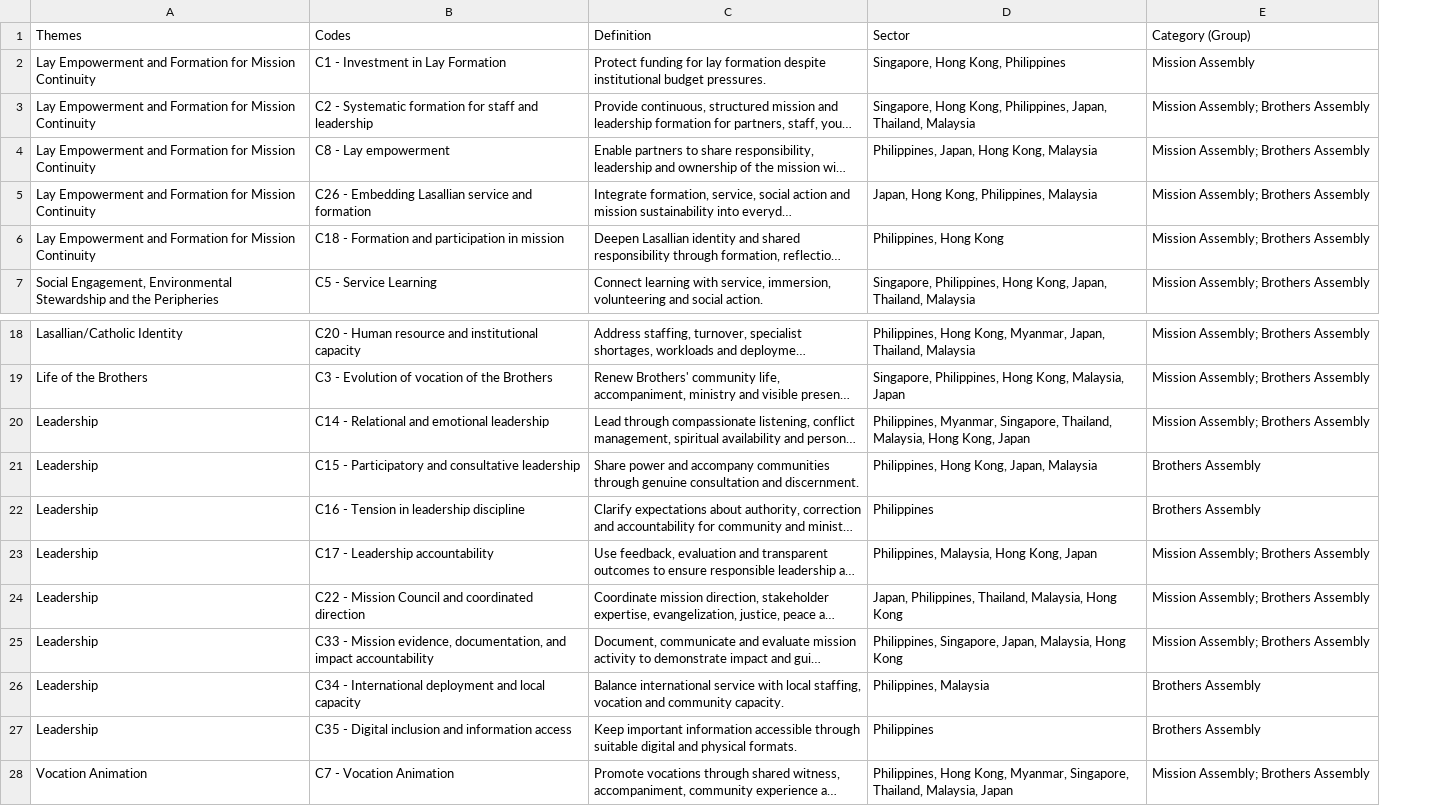
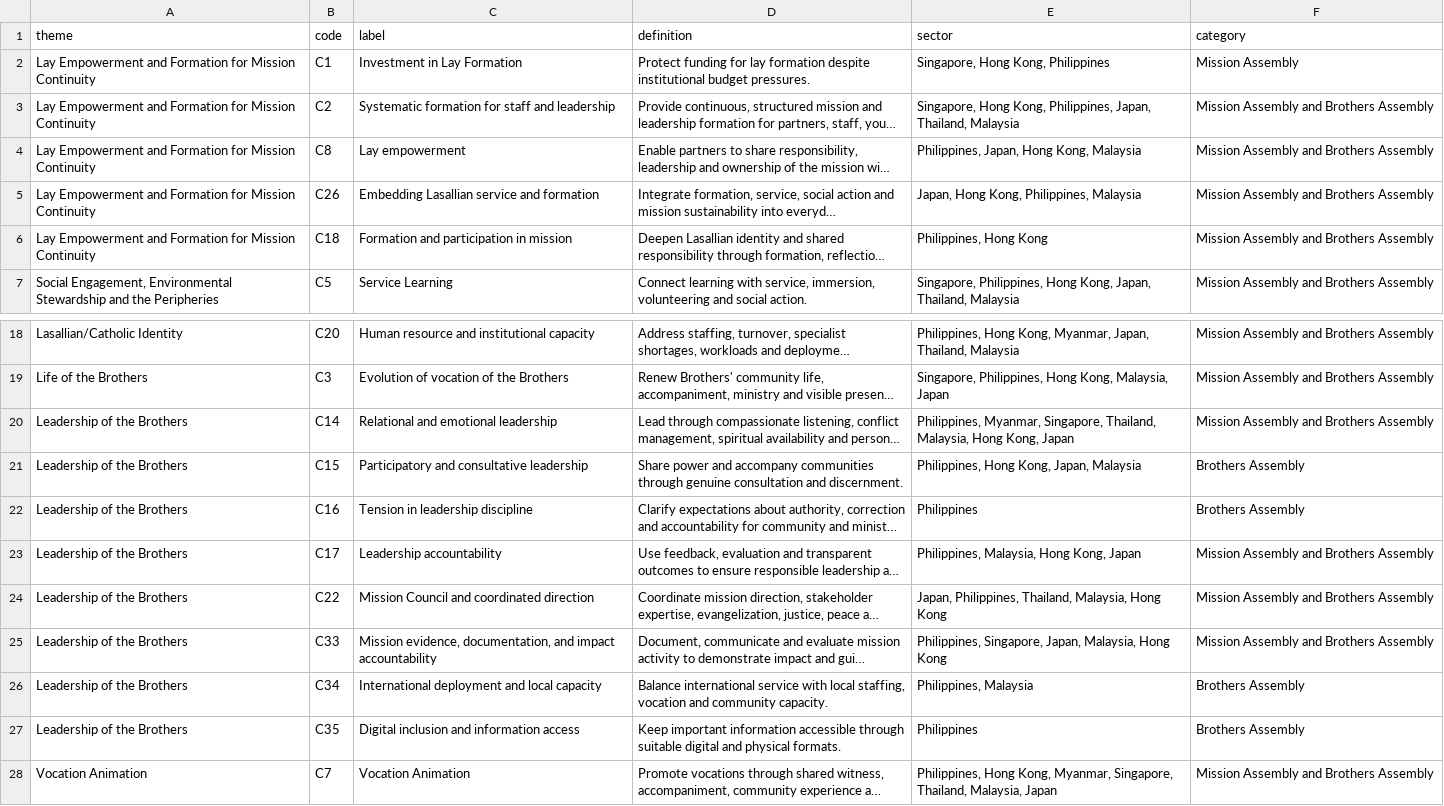
Before and after one commit to Jamiraqui/voices-of-the-sector-assemblies, a CSV file: content--appendix.csv, drawn as a sheet; only a part is shown, gaps mark what is left out; long unchanged cells end in …; removed rows and columns are numbered as before the commit, all else as after; the diff names each change by its address in the sheet, - before the commit and + after, or states it on an @@ line.

Commit message:
Publish v15 Sector Assemblies report website

```diff
--- a/content--appendix.csv
+++ b/content--appendix.csv
-column B, rows 2-7: C1 - Investment in Lay Formation | C2 - Systematic formation for staff and leadership | C8 - Lay empowerment | C26 - Embedding Lasallian service and formation | C18 - Formation and participation in mission | C5 - Service Learning; rows 18-28: C20 - Human resource and institutional capacity | C3 - Evolution of vocation of the Brothers | C14 - Relational and emotional leadership | C15 - Participatory and consultative leadership | C16 - Tension in leadership discipline | C17 - Leadership accountability | C22 - Mission Council and coordinated direction | C33 - Mission evidence, documentation, and impact accountability | C34 - International deployment and local capacity | C35 - Digital inclusion and information access | C7 - Vocation Animation
+column B, rows 2-7: C1 | C2 | C8 | C26 | C18 | C5; rows 18-28: C20 | C3 | C14 | C15 | C16 | C17 | C22 | C33 | C34 | C35 | C7
+column C, rows 2-7: Investment in Lay Formation | Systematic formation for staff and leadership | Lay empowerment | Embedding Lasallian service and formation | Formation and participation in mission | Service Learning; rows 18-28: Human resource and institutional capacity | Evolution of vocation of the Brothers | Relational and emotional leadership | Participatory and consultative leadership | Tension in leadership discipline | Leadership accountability | Mission Council and coordinated direction | Mission evidence, documentation, and impact accountability | International deployment and local capacity | Digital inclusion and information access | Vocation Animation
-column E, rows 2-7: Mission Assembly | Mission Assembly; Brothers Assembly | Mission Assembly; Brothers Assembly | Mission Assembly; Brothers Assembly | Mission Assembly; Brothers Assembly | Mission Assembly; Brothers Assembly; rows 18-28: Mission Assembly; Brothers Assembly | Mission Assembly; Brothers Assembly | Mission Assembly; Brothers Assembly | Brothers Assembly | Brothers Assembly | Mission Assembly; Brothers Assembly | Mission Assembly; Brothers Assembly | Mission Assembly; Brothers Assembly | Brothers Assembly | Brothers Assembly | Mission Assembly; Brothers Assembly
+column F, rows 2-7: Mission Assembly | Mission Assembly and Brothers Assembly | Mission Assembly and Brothers Assembly | Mission Assembly and Brothers Assembly | Mission Assembly and Brothers Assembly | Mission Assembly and Brothers Assembly; rows 18-28: Mission Assembly and Brothers Assembly | Mission Assembly and Brothers Assembly | Mission Assembly and Brothers Assembly | Brothers Assembly | Brothers Assembly | Mission Assembly and Brothers Assembly | Mission Assembly and Brothers Assembly | Mission Assembly and Brothers Assembly | Brothers Assembly | Brothers Assembly | Mission Assembly and Brothers Assembly
-row 1: Themes | Codes | Definition | Sector | Category (Group)
+row 1: theme | code | label | definition | sector | category
-A20:A27: Leadership
+A20:A27: Leadership of the Brothers
```
Also changed, not shown: 4 other files.
